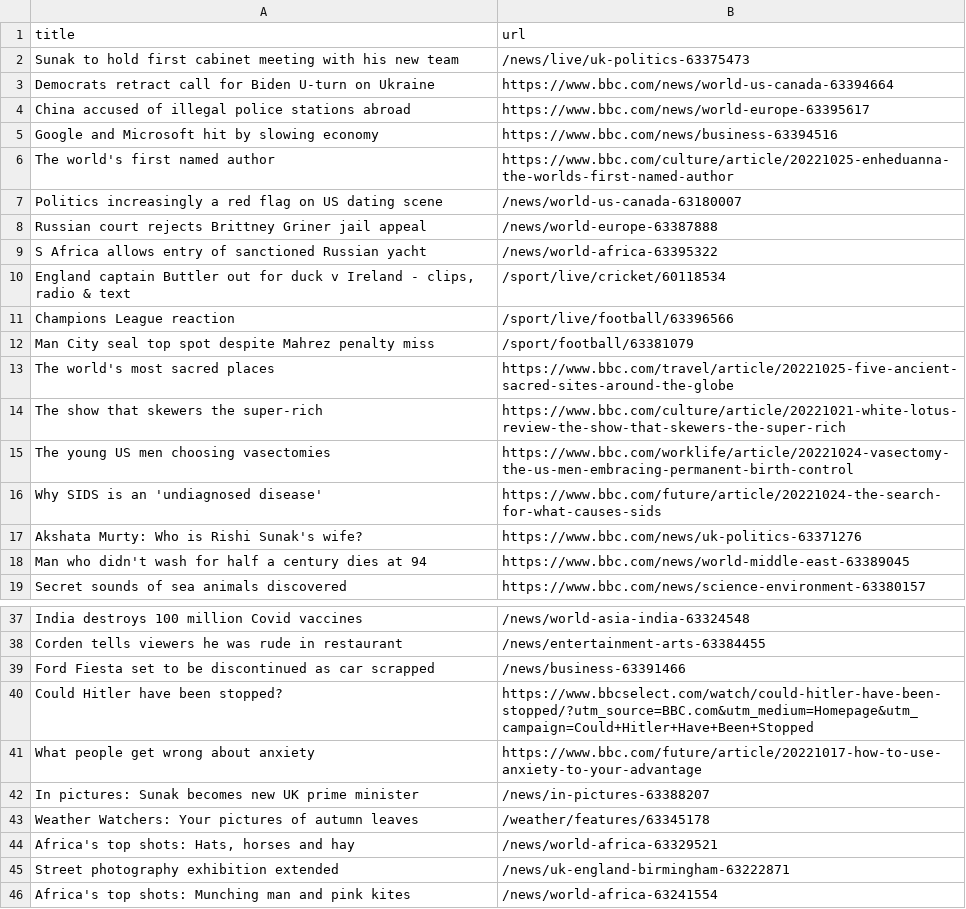
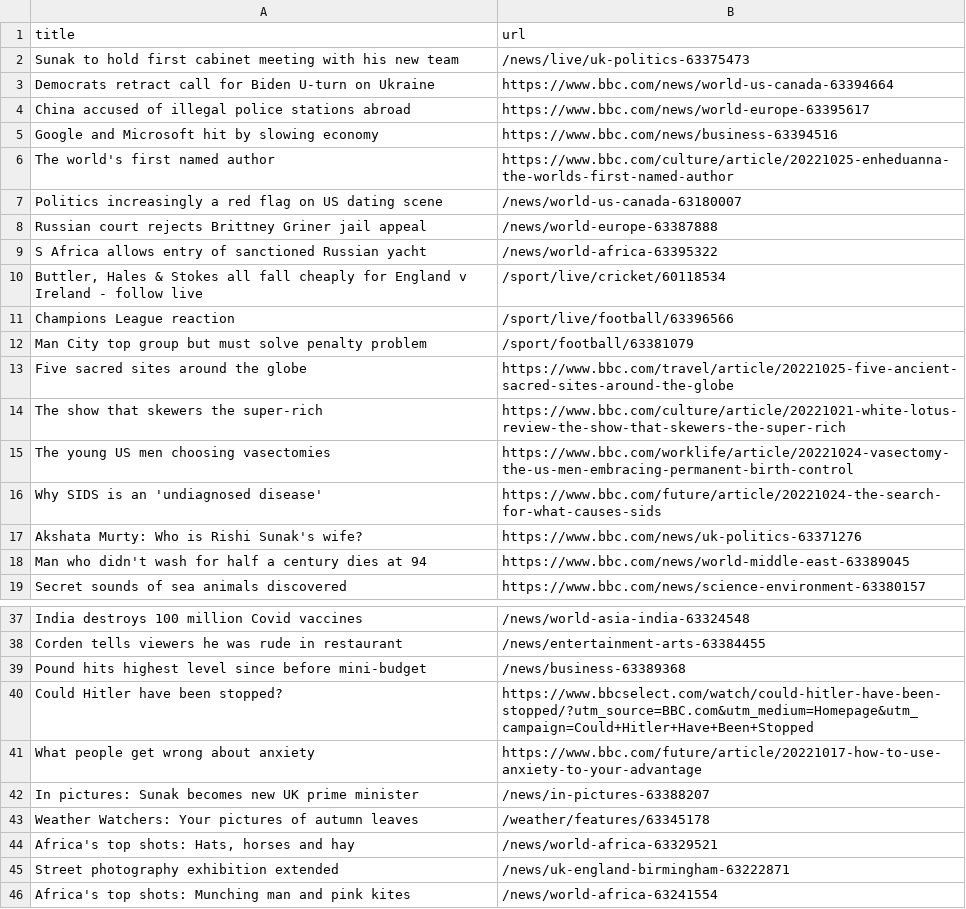
Before and after one commit to tengj98/automatic-scraper-bbc, a CSV file: bbc.csv, drawn as a sheet; only a part is shown, gaps mark what is left out.

```diff
--- a/bbc.csv
+++ b/bbc.csv
@@ -9,6 +9,6 @@ Russian court rejects Brittney Griner jail appeal,/news/world-europe-63387888
 S Africa allows entry of sanctioned Russian yacht,/news/world-africa-63395322
-"England captain Buttler out for duck v Ireland - clips, radio & text",/sport/live/cricket/60118534
+"Buttler, Hales & Stokes all fall cheaply for England v Ireland - follow live",/sport/live/cricket/60118534
 Champions League reaction,/sport/live/football/63396566
-Man City seal top spot despite Mahrez penalty miss,/sport/football/63381079
-The world's most sacred places,https://www.bbc.com/travel/article/20221025-five-ancient-sacred-sites-around-the-globe
+Man City top group but must solve penalty problem,/sport/football/63381079
+Five sacred sites around the globe,https://www.bbc.com/travel/article/20221025-five-ancient-sacred-sites-around-the-globe
 The show that skewers the super-rich,https://www.bbc.com/culture/article/20221021-white-lotus-review-the-show-that-skewers-the-super-rich
@@ -38,3 +38,3 @@ India destroys 100 million Covid vaccines,/news/world-asia-india-63324548
 Corden tells viewers he was rude in restaurant,/news/entertainment-arts-63384455
-Ford Fiesta set to be discontinued as car scrapped,/news/business-63391466
+Pound hits highest level since before mini-budget,/news/business-63389368
 Could Hitler have been stopped?,https://www.bbcselect.com/watch/could-hitler-have-been-stopped/?utm_source=BBC.com&utm_medium=Homepage&utm_campaign=Could+Hitler+Have+Been+Stopped
```
